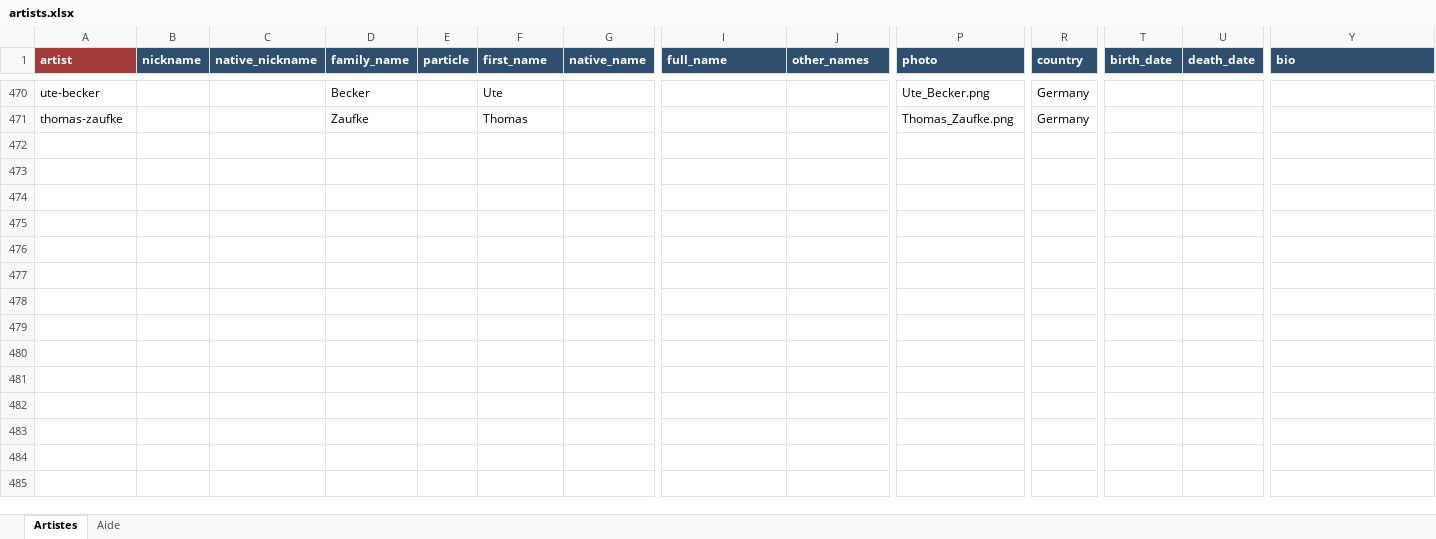
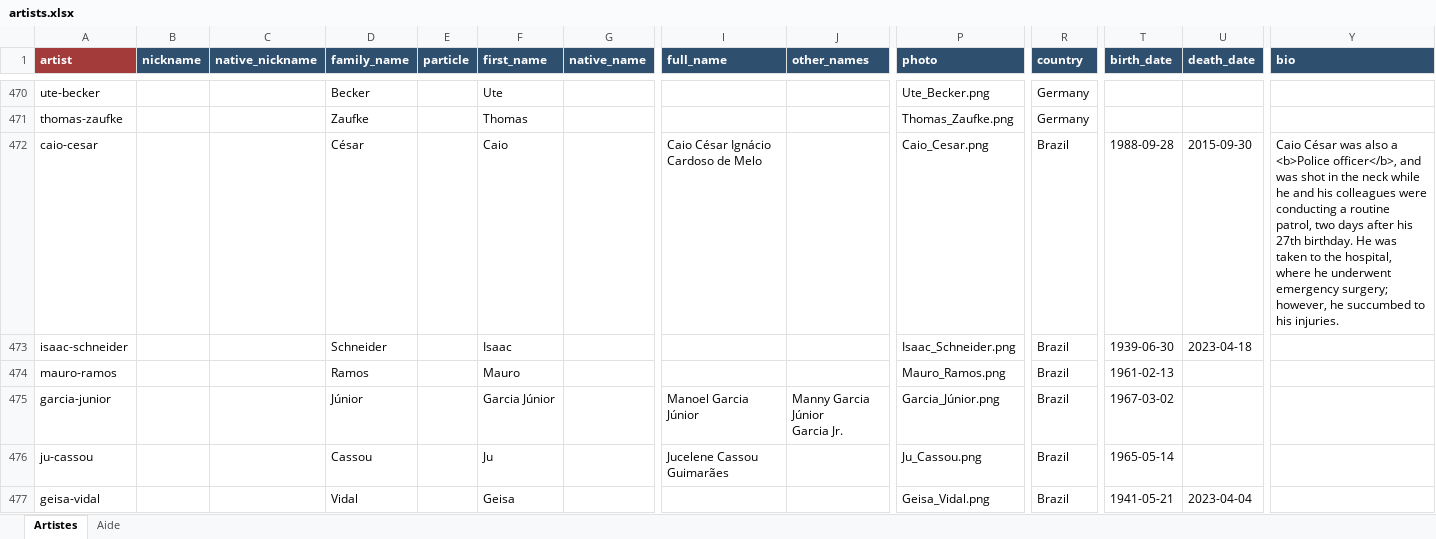
Before and after one commit to CHARGUIGOU/charguigou.github.io, an Excel workbook: _data/artists.xlsx, sheet Artistes, drawn as a sheet; only a part is shown, gaps mark what is left out; values as stored, in another font and other column widths than the file's, no borders; conditional formats not drawn; rows hold the shown columns only; ↵ is a line break in a cell; the diff covers the shown part only; the diff names each change by its address in the sheet, - before the commit and + after, or states it on an @@ line.

Commit message:
Add files via upload

```diff
--- a/_data/artists.xlsx (sheet Artistes)
+++ b/_data/artists.xlsx (sheet Artistes)
+row 472: caio-cesar |  |  | César |  | Caio |  | Caio César Ignácio Cardoso de Melo |  | Caio_Cesar.png | Brazil | 1988-09-28 | 2015-09-30 | Caio César was also a <b>Police officer</b>, and was shot in the neck while he and his colleagues were conducting a routine patrol, two days after his 27th birthday. He was taken to the hospital, where he underwent emergency surgery; however, he succumbed to his injuries.
+row 473: isaac-schneider |  |  | Schneider |  | Isaac |  |  |  | Isaac_Schneider.png | Brazil | 1939-06-30 | 2023-04-18
+row 474: mauro-ramos |  |  | Ramos |  | Mauro |  |  |  | Mauro_Ramos.png | Brazil | 1961-02-13
+row 475: garcia-junior |  |  | Júnior |  | Garcia Júnior |  | Manoel Garcia Júnior | Manny Garcia Júnior ↵ Garcia Jr. | Garcia_Júnior.png | Brazil | 1967-03-02
+row 476: ju-cassou |  |  | Cassou |  | Ju |  | Jucelene Cassou Guimarães |  | Ju_Cassou.png | Brazil | 1965-05-14
+row 477: geisa-vidal |  |  | Vidal |  | Geisa |  |  |  | Geisa_Vidal.png | Brazil | 1941-05-21 | 2023-04-04
```
Also changed, not shown: 6 added rows elsewhere in this sheet.
